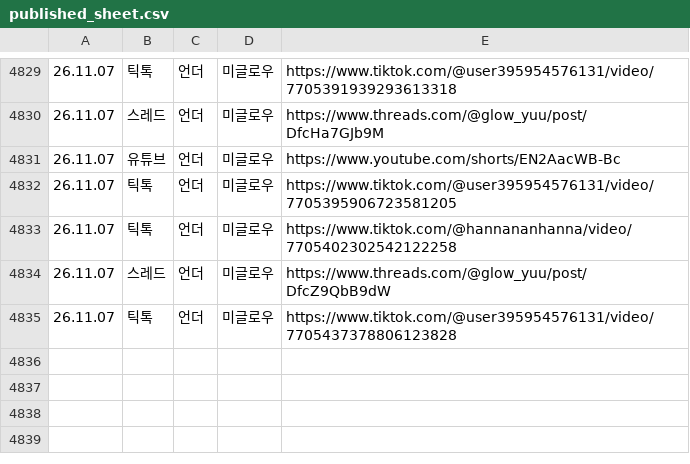
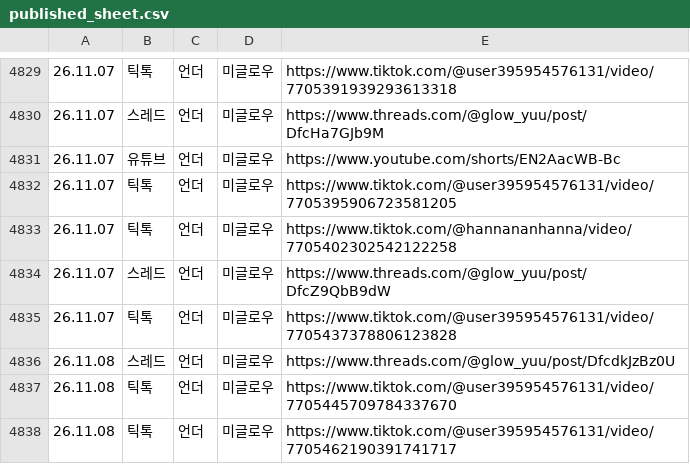
Before and after one commit to hironickoreadrive-sys/miglou-media, a CSV file: published_sheet.csv, drawn as a sheet; only a part is shown, gaps mark what is left out; the diff names each change by its address in the sheet, - before the commit and + after, or states it on an @@ line.

Commit message:
media 965 files

```diff
--- a/published_sheet.csv
+++ b/published_sheet.csv
+row 4836: 26.11.08 | 스레드 | 언더 | 미글로우 | https://www.threads.com/@glow_yuu/post/DfcdkJzBz0U
+row 4837: 26.11.08 | 틱톡 | 언더 | 미글로우 | https://www.tiktok.com/@user395954576131/video/7705445709784337670
+row 4838: 26.11.08 | 틱톡 | 언더 | 미글로우 | https://www.tiktok.com/@user395954576131/video/7705462190391741717
```
